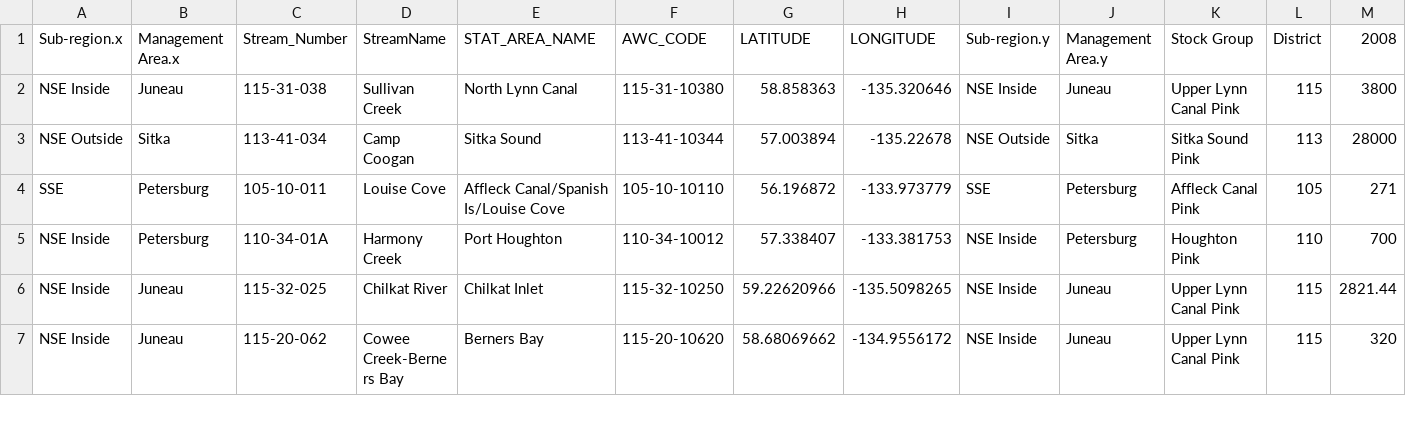
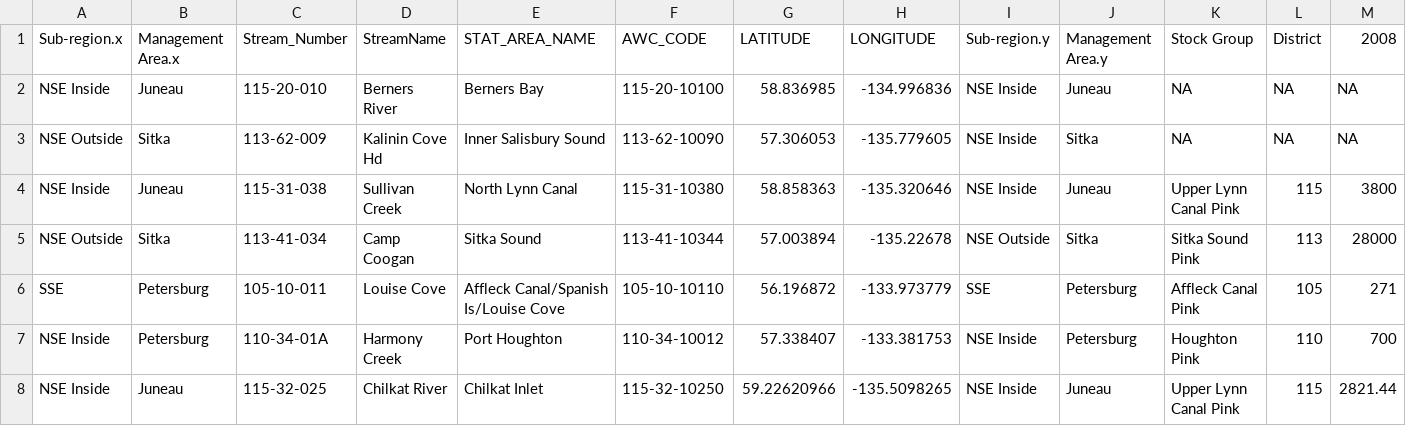
Before and after one commit to mkpayne18/Chp2_analysis, a CSV file: Data/Pink_Abundance_Chp2.csv, drawn as a sheet; only a part is shown; the shorter side is filled out with more unchanged rows; rows hold the shown columns only; the diff names each change by its address in the sheet, - before the commit and + after, or states it on an @@ line.

```diff
--- a/Data/Pink_Abundance_Chp2.csv
+++ b/Data/Pink_Abundance_Chp2.csv
+row 2: NSE Inside | Juneau | 115-20-010 | Berners River | Berners Bay | 115-20-10100 | 58.836985 | -134.996836 | NSE Inside | Juneau | NA | NA | NA
+row 3: NSE Outside | Sitka | 113-62-009 | Kalinin Cove Hd | Inner Salisbury Sound | 113-62-10090 | 57.306053 | -135.779605 | NSE Inside | Sitka | NA | NA | NA
```
Also changed, not shown: Data/Chp2_StreamPoints.csv, Data/Cons_Abundance_Chp2.csv, 4 other files.
